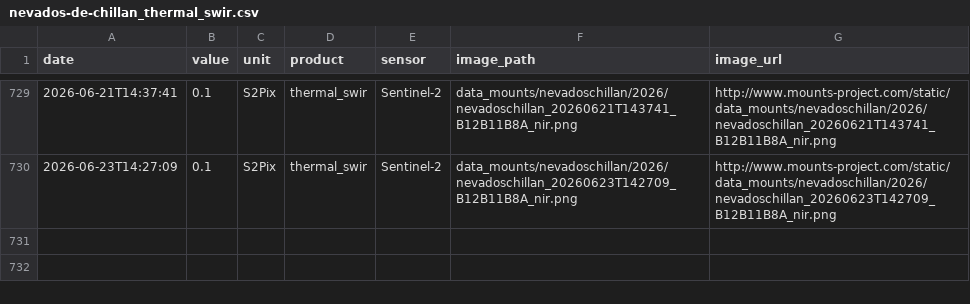
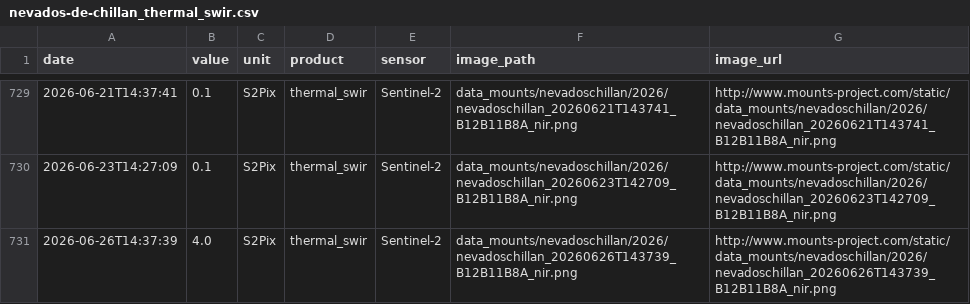
Before and after one commit to MendozaVolcanic/MOUNTS-Chile, a CSV file: csv/nevados-de-chillan_thermal_swir.csv, drawn as a sheet; only a part is shown, gaps mark what is left out; the diff names each change by its address in the sheet, - before the commit and + after, or states it on an @@ line.

```diff
--- a/csv/nevados-de-chillan_thermal_swir.csv
+++ b/csv/nevados-de-chillan_thermal_swir.csv
+row 731: 2026-06-26T14:37:39 | 4.0 | S2Pix | thermal_swir | Sentinel-2 | data_mounts/nevadoschillan/2026/nevadoschillan_20260626T143739_B12B11B8A_nir.png | http://www.mounts-project.com/static/data_mounts/nevadoschillan/2026/nevadoschillan_20260626T143739_B12B11B8A_nir.png
```
Also changed, not shown: catalog.csv, csv/all_thermal.csv, 37 other files.
